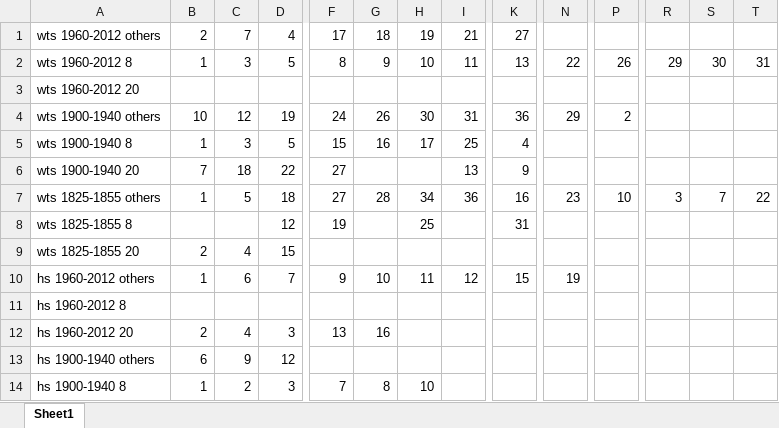
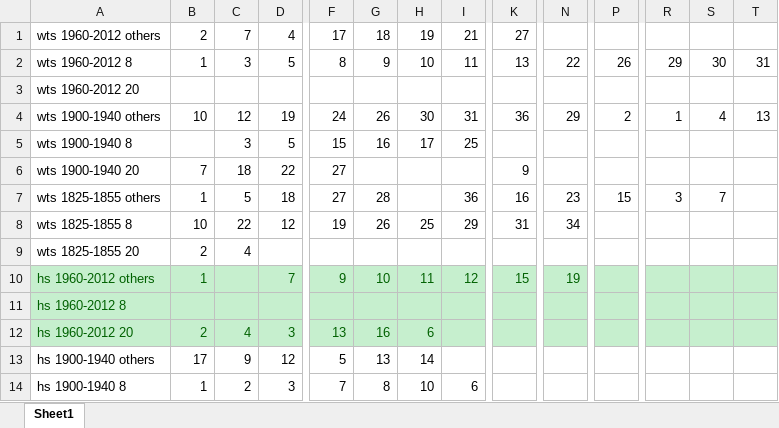
Before and after one commit to cosmozhang-matlabs/liyan-lab, an Excel workbook: tree_rings/vs1_new/tree_indexes.xlsx, sheet Sheet1, drawn as a sheet; only a part is shown, gaps mark what is left out; values as stored, in another font and other column widths than the file's, no borders; the diff covers the shown part only; the diff names each change by its address in the sheet, - before the commit and + after, or states it on an @@ line.

```diff
--- a/tree_rings/vs1_new/tree_indexes.xlsx (sheet Sheet1)
+++ b/tree_rings/vs1_new/tree_indexes.xlsx (sheet Sheet1)
-R4: (empty)
+R4: 1
-S4: (empty)
+S4: 4
-T4: (empty)
+T4: 13
-B5: 1
+B5: (empty)
-K5: 4
+K5: (empty)
-I6: 13
+I6: (empty)
-H7: 34
+H7: (empty)
-P7: 10
+P7: 15
-T7: 22
+T7: (empty)
-B8: (empty)
+B8: 10
-C8: (empty)
+C8: 22
-G8: (empty)
+G8: 26
-I8: (empty)
+I8: 29
-N8: (empty)
+N8: 34
-D9: 15
+D9: (empty)
-A10:T12 fill: none
+A10:T12 fill: #C6EFCE
-A10:B10 text colour: black
+A10:B10 text colour: #006100
-C10: 6
+C10: (empty)
-D10:N10 text colour: black
+D10:N10 text colour: #006100
-A11 text colour: black
+A11 text colour: #006100
-A12:G12 text colour: black
+A12:G12 text colour: #006100
-H12: (empty)
+H12: 6
-B13: 6
+B13: 17
-F13: (empty)
+F13: 5
-G13: (empty)
+G13: 13
-H13: (empty)
+H13: 14
-I14: (empty)
+I14: 6
```
Also changed, not shown: 17 edited cells and cell formats elsewhere in this sheet, 9 other files.
